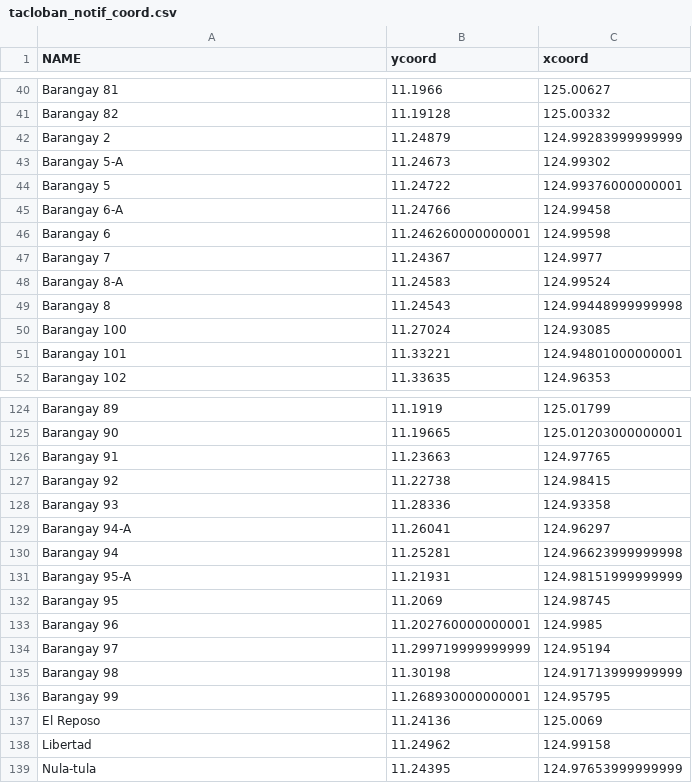
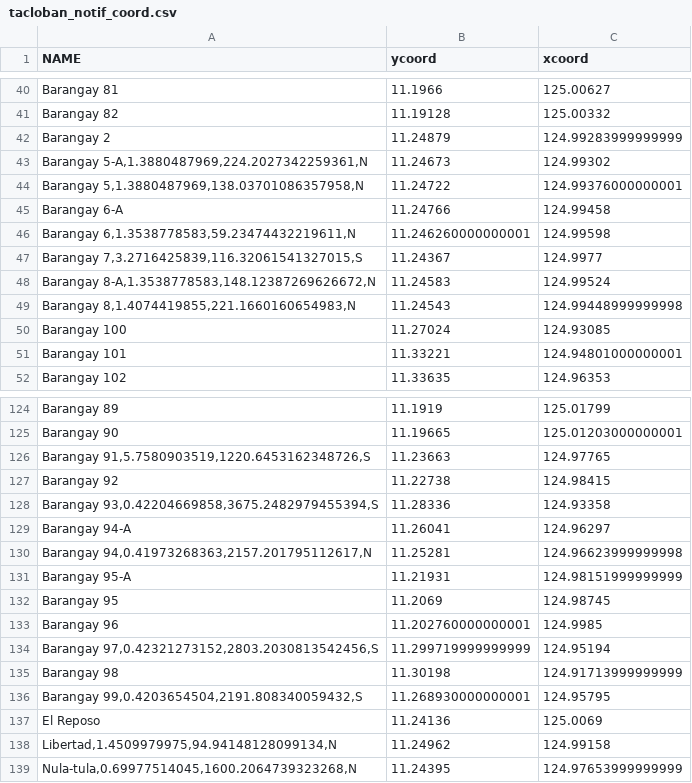
Before and after one commit to MatchaBrentea/stormsurgefiles, a CSV file: tacloban_notif_coord.csv, drawn as a sheet; only a part is shown, gaps mark what is left out; the diff covers the shown part only.

```diff
--- a/tacloban_notif_coord.csv
+++ b/tacloban_notif_coord.csv
@@ -42,9 +42,9 @@ Barangay 82,11.19128,125.00332
 Barangay  2,11.24879,124.99283999999999
-Barangay  5-A,11.24673,124.99302
-Barangay  5,11.24722,124.99376000000001
+"Barangay  5-A,1.3880487969,224.2027342259361,N",11.24673,124.99302
+"Barangay  5,1.3880487969,138.03701086357958,N",11.24722,124.99376000000001
 Barangay  6-A,11.24766,124.99458
-Barangay  6,11.246260000000001,124.99598
-Barangay  7,11.24367,124.9977
-Barangay  8-A,11.24583,124.99524
-Barangay  8,11.24543,124.99448999999998
+"Barangay  6,1.3538778583,59.23474432219611,N",11.246260000000001,124.99598
+"Barangay  7,3.2716425839,116.32061541327015,S",11.24367,124.9977
+"Barangay  8-A,1.3538778583,148.12387269626672,N",11.24583,124.99524
+"Barangay  8,1.4074419855,221.1660160654983,N",11.24543,124.99448999999998
 Barangay 100,11.27024,124.93085
@@ -125,7 +125,7 @@ Barangay 89,11.1919,125.01799
 Barangay 90,11.19665,125.01203000000001
-Barangay 91,11.23663,124.97765
+"Barangay 91,5.7580903519,1220.6453162348726,S",11.23663,124.97765
 Barangay 92,11.22738,124.98415
-Barangay 93,11.28336,124.93358
+"Barangay 93,0.42204669858,3675.2482979455394,S",11.28336,124.93358
 Barangay 94-A,11.26041,124.96297
-Barangay 94,11.25281,124.96623999999998
+"Barangay 94,0.41973268363,2157.201795112617,N",11.25281,124.96623999999998
 Barangay 95-A,11.21931,124.98151999999999
@@ -133,7 +133,7 @@ Barangay 95,11.2069,124.98745
 Barangay 96,11.202760000000001,124.9985
-Barangay 97,11.299719999999999,124.95194
+"Barangay 97,0.42321273152,2803.2030813542456,S",11.299719999999999,124.95194
 Barangay 98,11.30198,124.91713999999999
-Barangay 99,11.268930000000001,124.95795
+"Barangay 99,0.4203654504,2191.808340059432,S",11.268930000000001,124.95795
 El Reposo,11.24136,125.0069
-Libertad,11.24962,124.99158
-Nula-tula,11.24395,124.97653999999999
+"Libertad,1.4509979975,94.94148128099134,N",11.24962,124.99158
+"Nula-tula,0.69977514045,1600.2064739323268,N",11.24395,124.97653999999999
```
Also changed, not shown: 34 edited cells elsewhere in this file.
